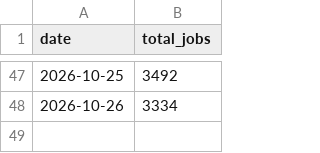
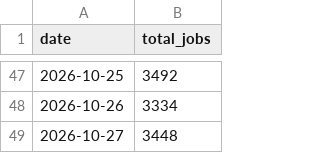
Before and after one commit to maxuha200444/cv-ee-scraper, a CSV file: data/cv_ee_history.csv, drawn as a sheet; only a part is shown, gaps mark what is left out.

```diff
--- a/data/cv_ee_history.csv
+++ b/data/cv_ee_history.csv
@@ -48 +48,2 @@
 2026-10-26,3334
+2026-10-27,3448
```
Also changed, not shown: 1 other file.
